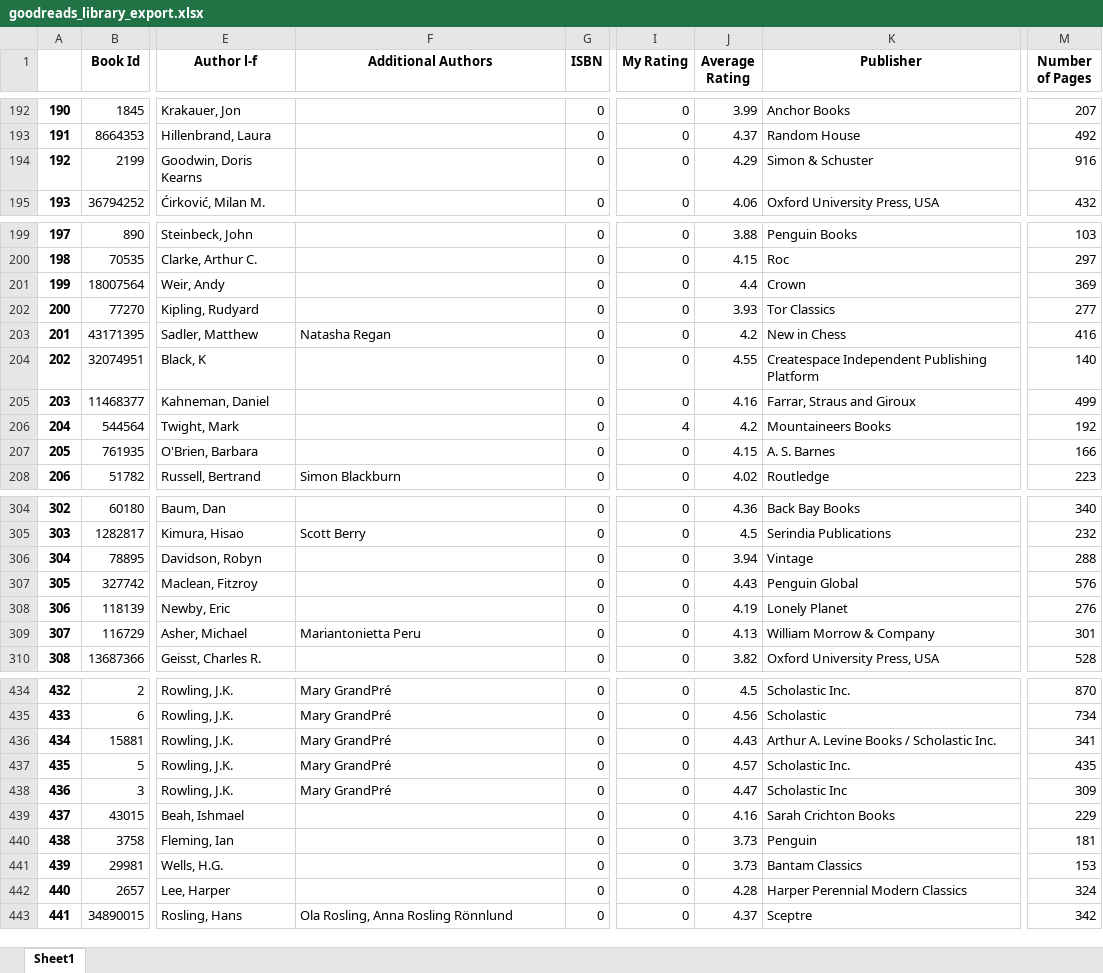
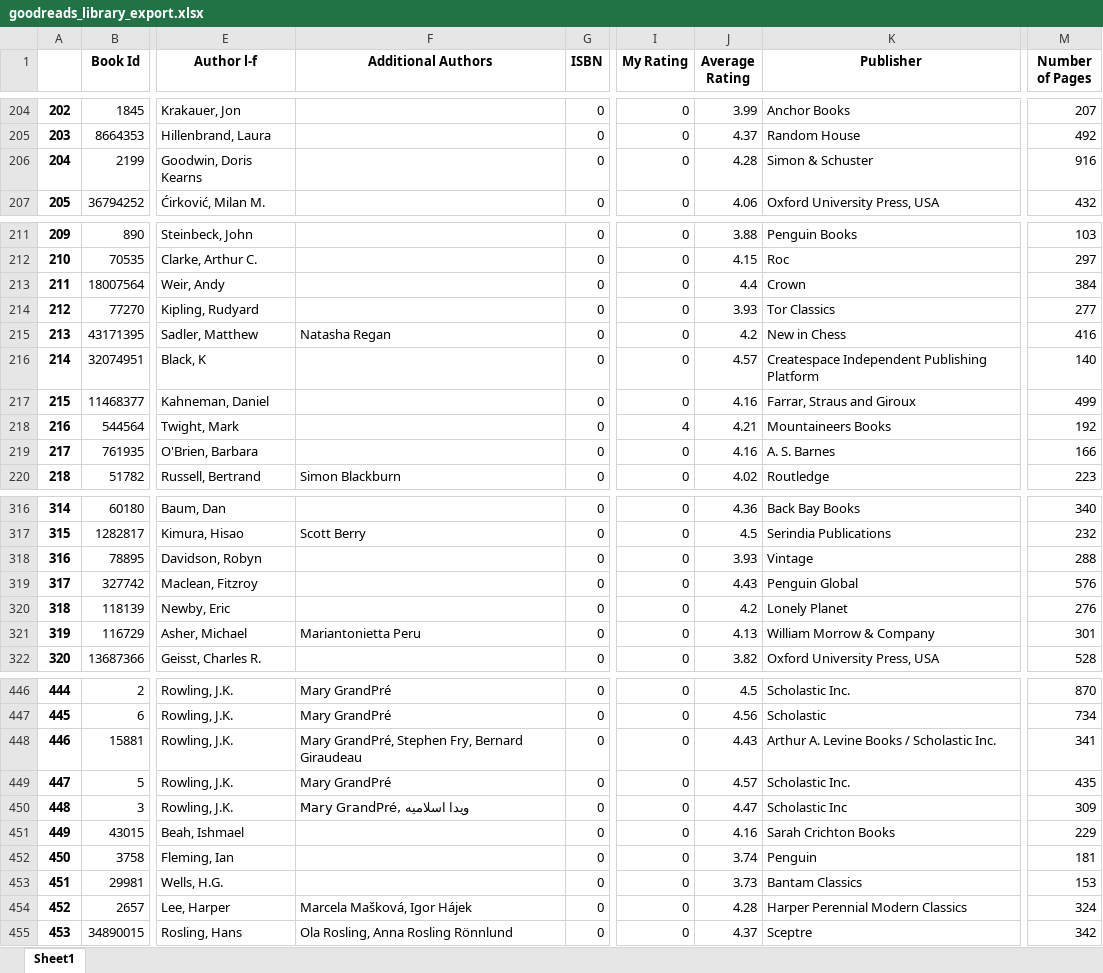
Before and after one commit to 210ethan/210ethan.github.io, an Excel workbook: knowledge/texts/book_reviews/goodreads_library_export.xlsx, sheet Sheet1, drawn as a sheet; only a part is shown, gaps mark what is left out; values as stored, in another font and other column widths than the file's, no borders; addresses are those after the commit; the diff covers the shown part only; the diff names each change by its address in the sheet, - before the commit and + after, or states it on an @@ line.

```diff
--- a/knowledge/texts/book_reviews/goodreads_library_export.xlsx (sheet Sheet1)
+++ b/knowledge/texts/book_reviews/goodreads_library_export.xlsx (sheet Sheet1)
@@ column A renumbered from row 16 down @@
-J206 (Average Rating): 4.29
+J206 (Average Rating): 4.28
-M213 (Number of Pages): 369
+M213 (Number of Pages): 384
-J216 (Average Rating): 4.55
+J216 (Average Rating): 4.57
-J218 (Average Rating): 4.2
+J218 (Average Rating): 4.21
-J219 (Average Rating): 4.15
+J219 (Average Rating): 4.16
-J318 (Average Rating): 3.94
+J318 (Average Rating): 3.93
-J320 (Average Rating): 4.19
+J320 (Average Rating): 4.2
-F448 (Additional Authors): Mary GrandPré
+F448 (Additional Authors): Mary GrandPré, Stephen Fry, Bernard Giraudeau
-F450 (Additional Authors): Mary GrandPré
+F450 (Additional Authors): Mary GrandPré, ویدا اسلامیه
-J452 (Average Rating): 3.73
+J452 (Average Rating): 3.74
-F454 (Additional Authors): (empty)
+F454 (Additional Authors): Marcela Mašková, Igor Hájek
```
Also changed, not shown: 14 added rows, 3 removed rows and 172 edited cells elsewhere in this sheet, 12 other files.
